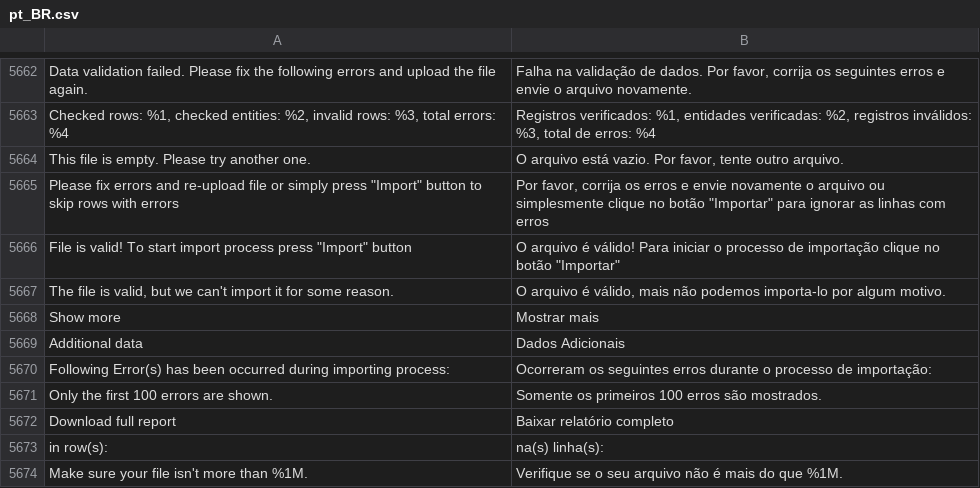
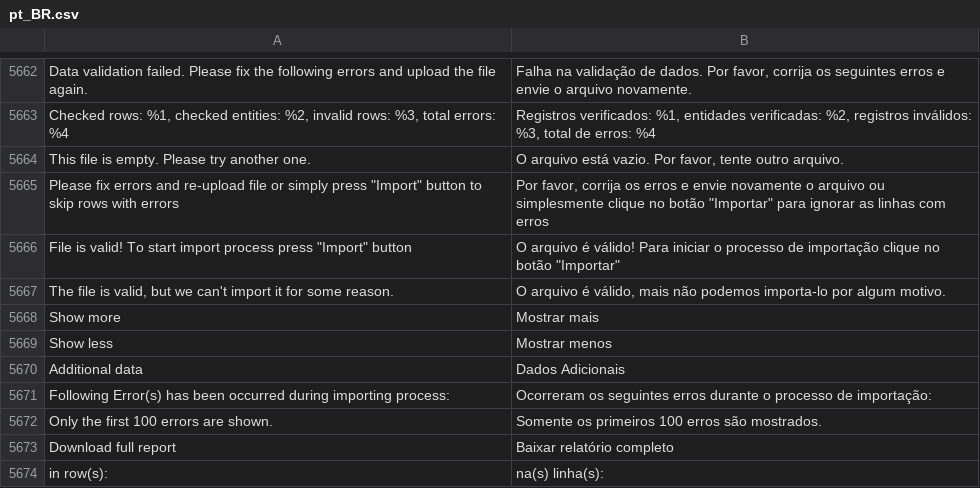
Before and after one commit to rafaelstz/traducao_magento2_pt_br, a CSV file: pt_BR.csv, drawn as a sheet; only a part is shown, gaps mark what is left out; the shorter side is filled out with more unchanged rows; the diff names each change by its address in the sheet, - before the commit and + after, or states it on an @@ line.

Commit message:
criada nova tradução na opção do filtro de mostrar menos

```diff
--- a/pt_BR.csv
+++ b/pt_BR.csv
+row 5669: Show less | Mostrar menos
```
